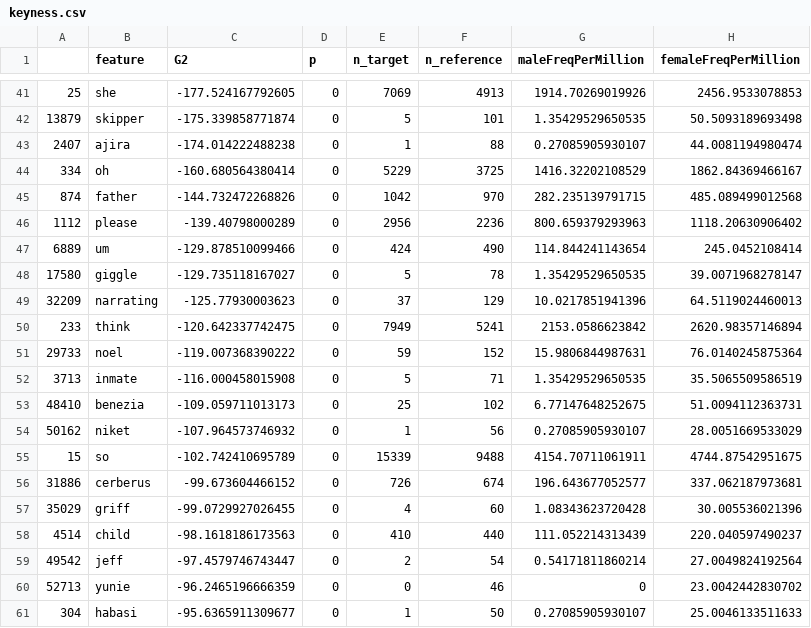
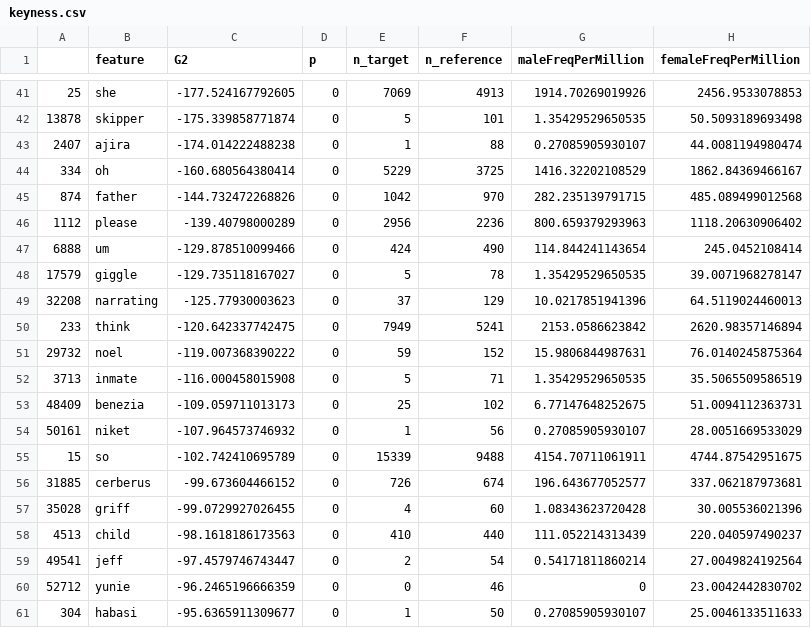
Before and after one commit to seannyD/VideoGameDialogueCorpusPublic, a CSV file: results/keyness.csv, drawn as a sheet; only a part is shown, gaps mark what is left out; the diff covers the shown part only.

```diff
--- a/results/keyness.csv
+++ b/results/keyness.csv
@@ -41,3 +41,3 @@
 "25","she",-177.524167792605,0,7069,4913,1914.70269019926,2456.9533078853
-"13879","skipper",-175.339858771874,0,5,101,1.35429529650535,50.5093189693498
+"13878","skipper",-175.339858771874,0,5,101,1.35429529650535,50.5093189693498
 "2407","ajira",-174.014222488238,0,1,88,0.27085905930107,44.0081194980474
@@ -46,16 +46,16 @@
 "1112","please",-139.40798000289,0,2956,2236,800.659379293963,1118.20630906402
-"6889","um",-129.878510099466,0,424,490,114.844241143654,245.0452108414
-"17580","giggle",-129.735118167027,0,5,78,1.35429529650535,39.0071968278147
-"32209","narrating",-125.77930003623,0,37,129,10.0217851941396,64.5119024460013
+"6888","um",-129.878510099466,0,424,490,114.844241143654,245.0452108414
+"17579","giggle",-129.735118167027,0,5,78,1.35429529650535,39.0071968278147
+"32208","narrating",-125.77930003623,0,37,129,10.0217851941396,64.5119024460013
 "233","think",-120.642337742475,0,7949,5241,2153.0586623842,2620.98357146894
-"29733","noel",-119.007368390222,0,59,152,15.9806844987631,76.0140245875364
+"29732","noel",-119.007368390222,0,59,152,15.9806844987631,76.0140245875364
 "3713","inmate",-116.000458015908,0,5,71,1.35429529650535,35.5065509586519
-"48410","benezia",-109.059711013173,0,25,102,6.77147648252675,51.0094112363731
-"50162","niket",-107.964573746932,0,1,56,0.27085905930107,28.0051669533029
+"48409","benezia",-109.059711013173,0,25,102,6.77147648252675,51.0094112363731
+"50161","niket",-107.964573746932,0,1,56,0.27085905930107,28.0051669533029
 "15","so",-102.742410695789,0,15339,9488,4154.70711061911,4744.87542951675
-"31886","cerberus",-99.673604466152,0,726,674,196.643677052577,337.062187973681
-"35029","griff",-99.0729927026455,0,4,60,1.08343623720428,30.005536021396
-"4514","child",-98.1618186173563,0,410,440,111.052214313439,220.040597490237
-"49542","jeff",-97.4579746743447,0,2,54,0.54171811860214,27.0049824192564
-"52713","yunie",-96.2465196666359,0,0,46,0,23.0042442830702
+"31885","cerberus",-99.673604466152,0,726,674,196.643677052577,337.062187973681
+"35028","griff",-99.0729927026455,0,4,60,1.08343623720428,30.005536021396
+"4513","child",-98.1618186173563,0,410,440,111.052214313439,220.040597490237
+"49541","jeff",-97.4579746743447,0,2,54,0.54171811860214,27.0049824192564
+"52712","yunie",-96.2465196666359,0,0,46,0,23.0042442830702
 "304","habasi",-95.6365911309677,0,1,50,0.27085905930107,25.0046133511633
```
Also changed, not shown: 24 edited cells elsewhere in this file, 6 other files.
